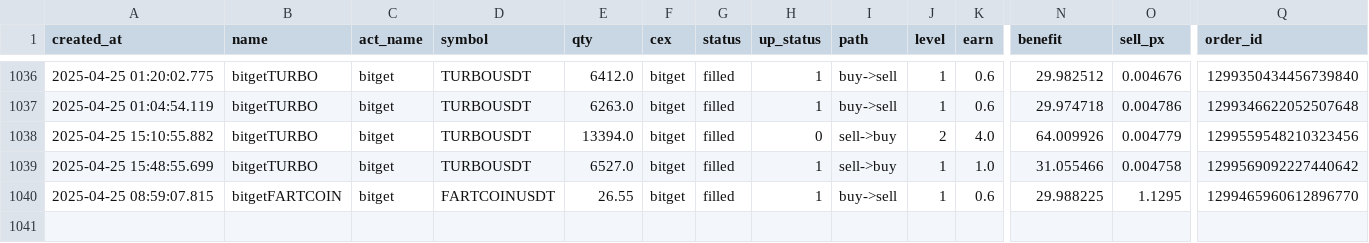
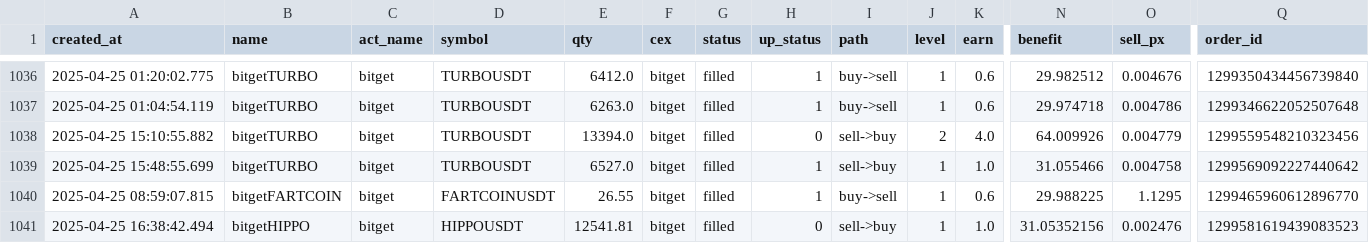
Before and after one commit to txnj/data, a CSV file: grid_0.csv, drawn as a sheet; only a part is shown, gaps mark what is left out; rows hold the shown columns only; the diff names each change by its address in the sheet, - before the commit and + after, or states it on an @@ line.

Commit message:
auto-sync

```diff
--- a/grid_0.csv
+++ b/grid_0.csv
+row 1041: 2025-04-25 16:38:42.494 | bitgetHIPPO | bitget | HIPPOUSDT | 12541.81 | bitget | filled | 0 | sell->buy | 1 | 1.0 | 31.05352156 | 0.002476 | 1299581619439083523
```
